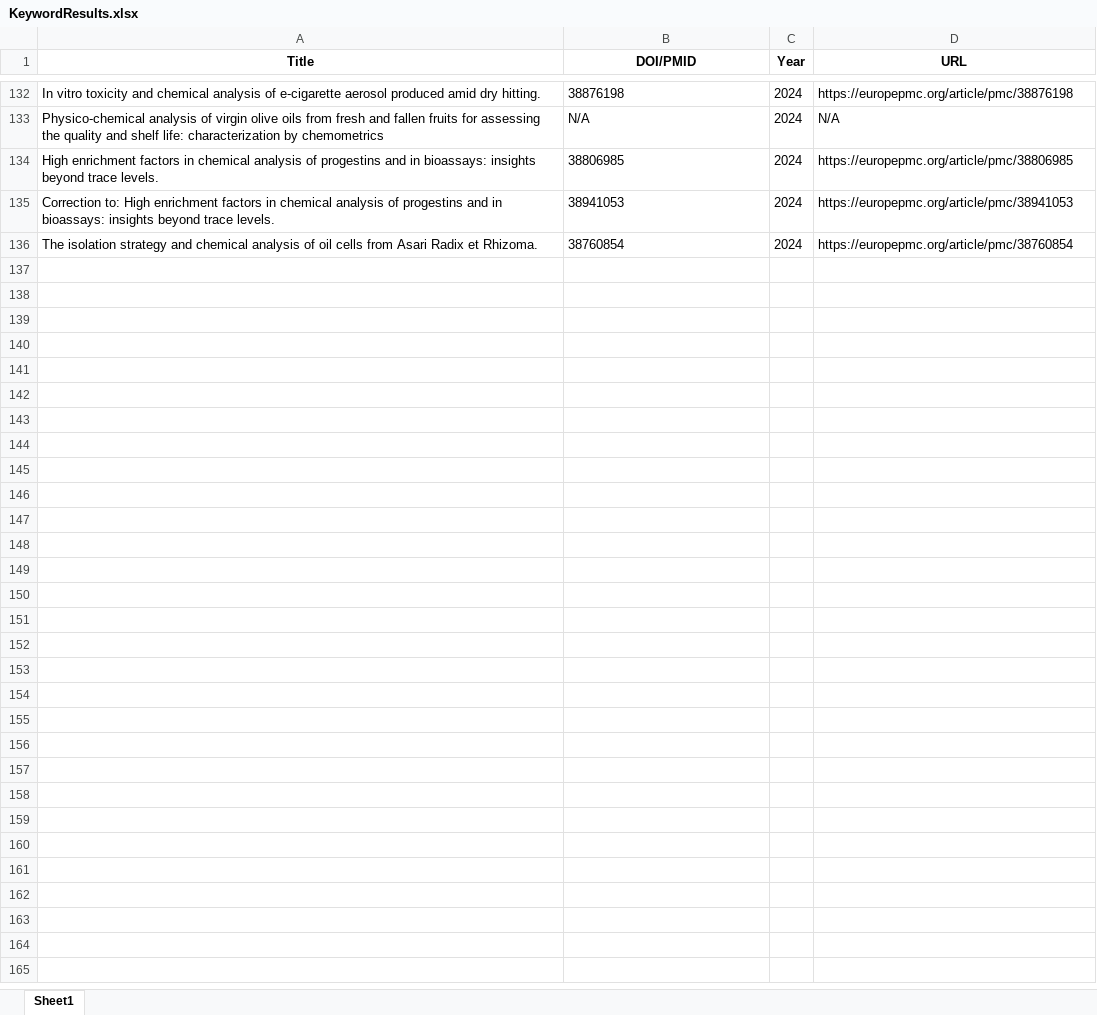
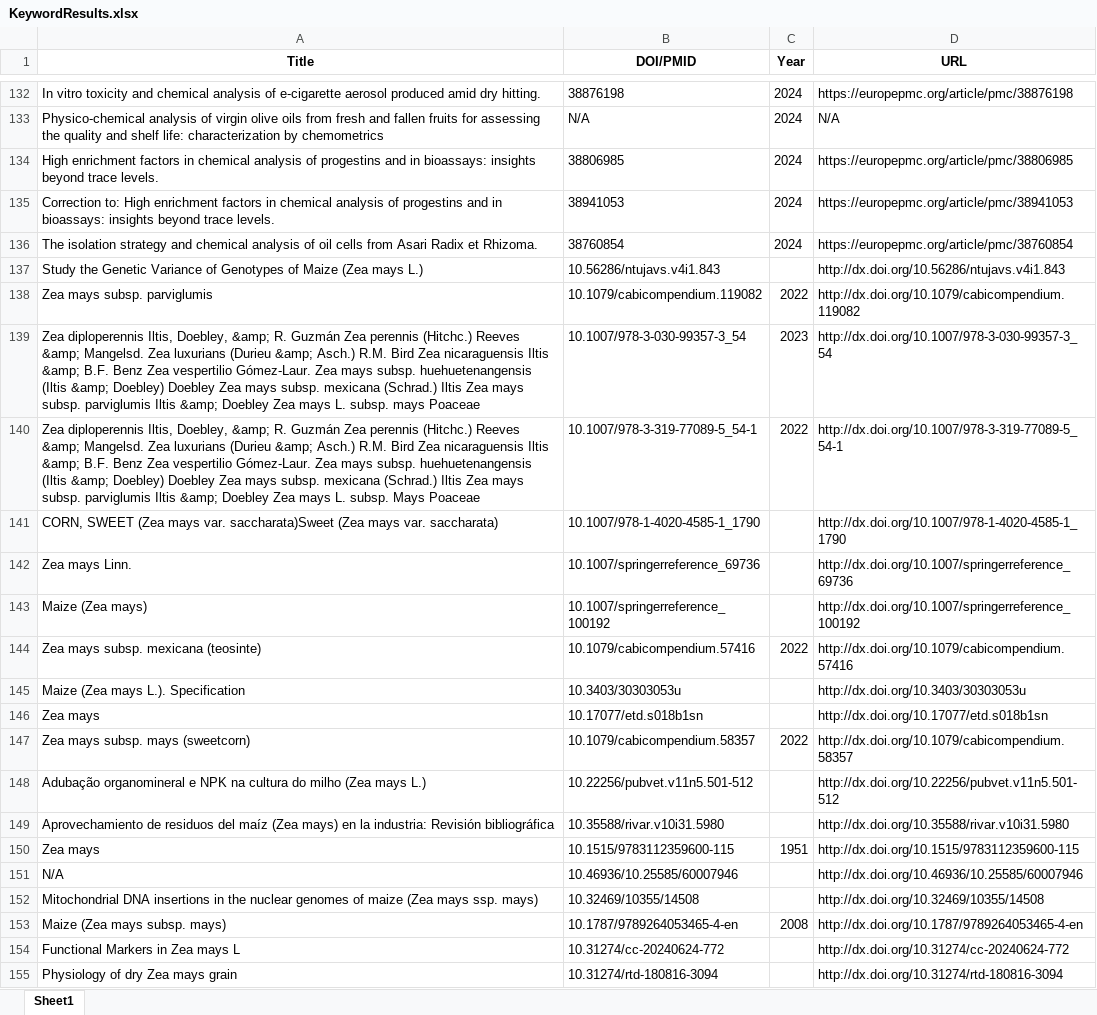
Before and after one commit to avinashkum4r/Project-GC-MS, an Excel workbook: Scripts/KeywordResults.xlsx, sheet Sheet1, drawn as a sheet; only a part is shown, gaps mark what is left out; values as stored, in another font and other column widths than the file's, no borders; the diff covers the shown part only; the diff names each change by its address in the sheet, - before the commit and + after, or states it on an @@ line.

Commit message:
Modified previous scripts and added Dataset finding script

```diff
--- a/Scripts/KeywordResults.xlsx (sheet Sheet1)
+++ b/Scripts/KeywordResults.xlsx (sheet Sheet1)
+row 137: Study the Genetic Variance of Genotypes of Maize (Zea mays L.) | 10.56286/ntujavs.v4i1.843 |  | http://dx.doi.org/10.56286/ntujavs.v4i1.843
+row 138: Zea mays subsp. parviglumis | 10.1079/cabicompendium.119082 | 2022 | http://dx.doi.org/10.1079/cabicompendium.119082
+row 139: Zea diploperennis Iltis, Doebley, &amp; R. Guzmán Zea perennis (Hitchc.) Reeves &amp; Mangelsd. Zea luxurians (Durieu &amp; Asch.) R.M. Bird Zea nicaraguensis Iltis &amp; B.F. Benz Zea vespertilio Gómez-Laur. Zea mays subsp. huehuetenangensis (Iltis &amp; Doebley) Doebley Zea mays subsp. mexicana (Schrad.) Iltis Zea mays subsp. parviglumis Iltis &amp; Doebley Zea mays L. subsp. mays Poaceae | 10.1007/978-3-030-99357-3_54 | 2023 | http://dx.doi.org/10.1007/978-3-030-99357-3_54
+row 140: Zea diploperennis Iltis, Doebley, &amp; R. Guzmán Zea perennis (Hitchc.) Reeves &amp; Mangelsd. Zea luxurians (Durieu &amp; Asch.) R.M. Bird Zea nicaraguensis Iltis &amp; B.F. Benz Zea vespertilio Gómez-Laur. Zea mays subsp. huehuetenangensis (Iltis &amp; Doebley) Doebley Zea mays subsp. mexicana (Schrad.) Iltis Zea mays subsp. parviglumis Iltis &amp; Doebley Zea mays L. subsp. Mays Poaceae | 10.1007/978-3-319-77089-5_54-1 | 2022 | http://dx.doi.org/10.1007/978-3-319-77089-5_54-1
+row 141: CORN, SWEET (Zea mays var. saccharata)Sweet (Zea mays var. saccharata) | 10.1007/978-1-4020-4585-1_1790 |  | http://dx.doi.org/10.1007/978-1-4020-4585-1_1790
+row 142: Zea mays Linn. | 10.1007/springerreference_69736 |  | http://dx.doi.org/10.1007/springerreference_69736
+row 143: Maize (Zea mays) | 10.1007/springerreference_100192 |  | http://dx.doi.org/10.1007/springerreference_100192
+row 144: Zea mays subsp. mexicana (teosinte) | 10.1079/cabicompendium.57416 | 2022 | http://dx.doi.org/10.1079/cabicompendium.57416
+row 145: Maize (Zea mays L.). Specification | 10.3403/30303053u |  | http://dx.doi.org/10.3403/30303053u
+row 146: Zea mays | 10.17077/etd.s018b1sn |  | http://dx.doi.org/10.17077/etd.s018b1sn
+row 147: Zea mays subsp. mays (sweetcorn) | 10.1079/cabicompendium.58357 | 2022 | http://dx.doi.org/10.1079/cabicompendium.58357
+row 148: Adubação organomineral e NPK na cultura do milho (Zea mays L.) | 10.22256/pubvet.v11n5.501-512 |  | http://dx.doi.org/10.22256/pubvet.v11n5.501-512
+row 149: Aprovechamiento de residuos del maíz (Zea mays) en la industria: Revisión bibliográfica | 10.35588/rivar.v10i31.5980 |  | http://dx.doi.org/10.35588/rivar.v10i31.5980
+row 150: Zea mays | 10.1515/9783112359600-115 | 1951 | http://dx.doi.org/10.1515/9783112359600-115
+row 151: N/A | 10.46936/10.25585/60007946 |  | http://dx.doi.org/10.46936/10.25585/60007946
+row 152: Mitochondrial DNA insertions in the nuclear genomes of maize (Zea mays ssp. mays) | 10.32469/10355/14508 |  | http://dx.doi.org/10.32469/10355/14508
+row 153: Maize (Zea mays subsp. mays) | 10.1787/9789264053465-4-en | 2008 | http://dx.doi.org/10.1787/9789264053465-4-en
+row 154: Functional Markers in Zea mays L | 10.31274/cc-20240624-772 |  | http://dx.doi.org/10.31274/cc-20240624-772
+row 155: Physiology of dry Zea mays grain | 10.31274/rtd-180816-3094 |  | http://dx.doi.org/10.31274/rtd-180816-3094
```
Also changed, not shown: 252 added rows, 1 removed row and 2 moved rows elsewhere in this sheet, Scripts/research_papers.xlsx, 4 other files.
